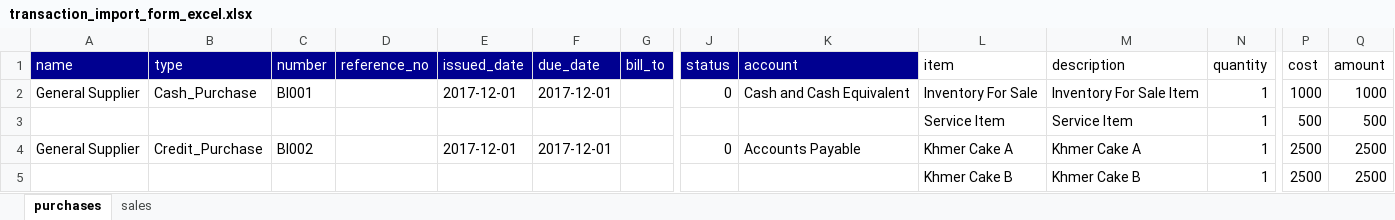
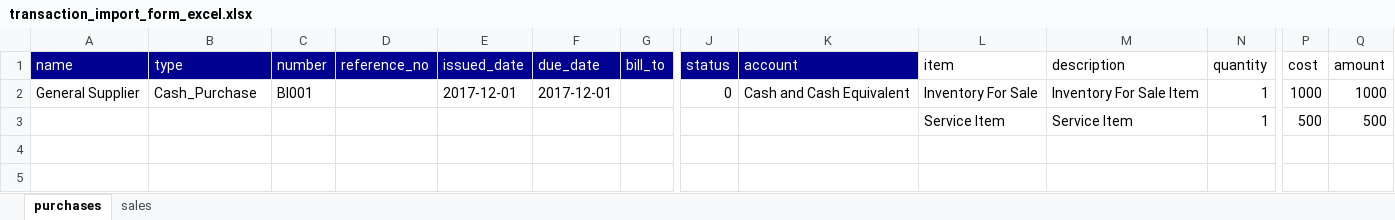
Before and after one commit to AZWhosting/c2, an Excel workbook: assets/imports/transaction_import_form_excel.xlsx, sheet purchases, drawn as a sheet; only a part is shown, gaps mark what is left out; values as stored, in another font and other column widths than the file's, no borders; rows hold the shown columns only; the diff names each change by its address in the sheet, - before the commit and + after, or states it on an @@ line.

Commit message:
import txn done and mores

```diff
--- a/assets/imports/transaction_import_form_excel.xlsx (sheet purchases)
+++ b/assets/imports/transaction_import_form_excel.xlsx (sheet purchases)
-row 4: General Supplier | Credit_Purchase | BI002 |  | 2017-12-01 | 2017-12-01 |  | 0 | Accounts Payable | Khmer Cake A | Khmer Cake A | 1 | 2500 | 2500
-row 5:  |  |  |  |  |  |  |  |  | Khmer Cake B | Khmer Cake B | 1 | 2500 | 2500
```
Also changed, not shown: sheet sales, 3 other files.
